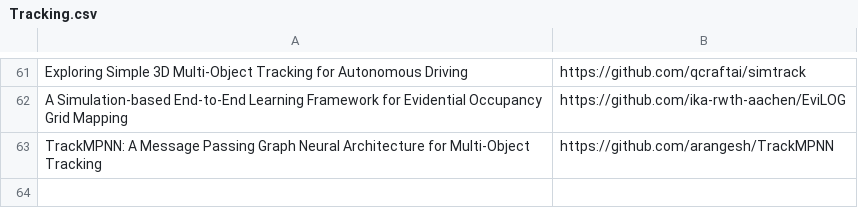
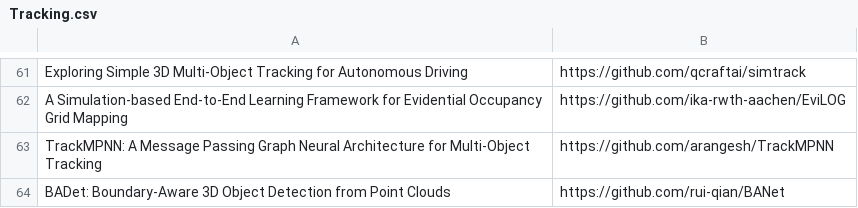
Before and after one commit to shanmo/awesome-object-slam, a CSV file: Tracking.csv, drawn as a sheet; only a part is shown, gaps mark what is left out; the diff names each change by its address in the sheet, - before the commit and + after, or states it on an @@ line.

Commit message:
Update Tracking.csv

```diff
--- a/Tracking.csv
+++ b/Tracking.csv
+row 64: BADet: Boundary-Aware 3D Object Detection from Point Clouds | https://github.com/rui-qian/BANet
```
